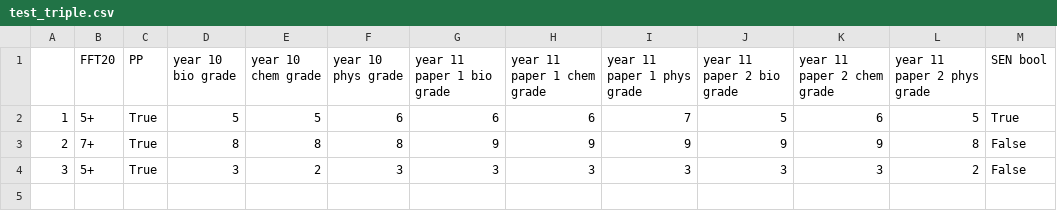
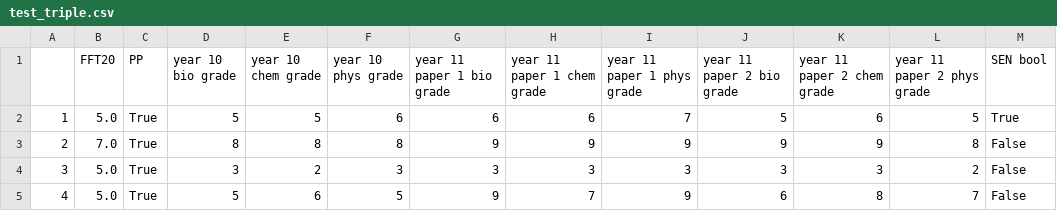
Before and after one commit to robertwiles123/subject_predictions, a CSV file: test_triple.csv, drawn as a sheet.

```diff
--- a/test_triple.csv
+++ b/test_triple.csv
@@ -1,4 +1,5 @@
 ,FFT20,PP,year 10 bio grade,year 10 chem grade,year 10 phys grade,year 11 paper 1 bio grade,year 11 paper 1 chem grade,year 11 paper 1 phys grade,year 11 paper 2 bio grade,year 11 paper 2 chem grade,year 11 paper 2 phys grade,SEN bool
-1,5+,True,5,5,6,6,6,7,5,6,5,True
-2,7+,True,8,8,8,9,9,9,9,9,8,False
-3,5+,True,3,2,3,3,3,3,3,3,2,False
+1,5.0,True,5,5,6,6,6,7,5,6,5,True
+2,7.0,True,8,8,8,9,9,9,9,9,8,False
+3,5.0,True,3,2,3,3,3,3,3,3,2,False
+4,5.0,True,5,6,5,9,7,9,6,8,7,False
```
Also changed, not shown: csv_clean/clean_combined.csv, csv_clean/clean_triple.csv, 28 other files.
